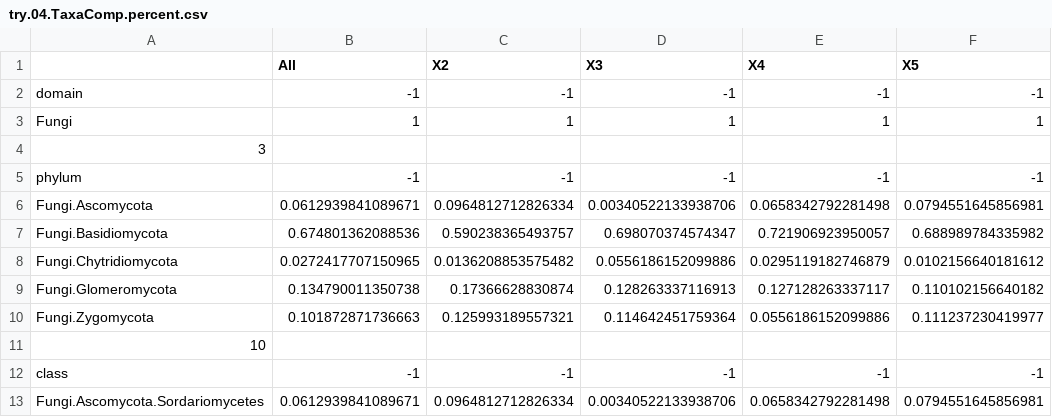
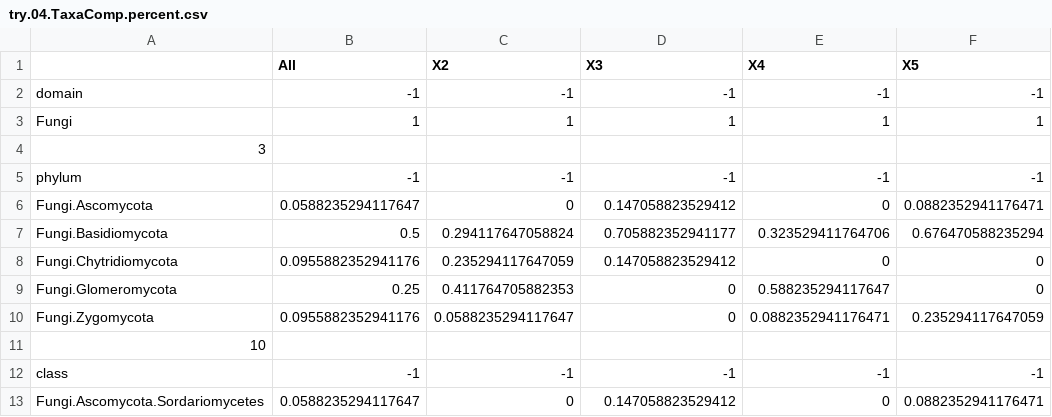
Before and after one commit to xphab/egg, a CSV file: output/try.04.TaxaComp.percent.csv, drawn as a sheet; only a part is shown; the diff covers the shown part only.

```diff
--- a/output/try.04.TaxaComp.percent.csv
+++ b/output/try.04.TaxaComp.percent.csv
@@ -5,9 +5,9 @@
 "phylum","-1","-1","-1","-1","-1"
-"Fungi.Ascomycota","0.0612939841089671","0.0964812712826334","0.00340522133938706","0.0658342792281498","0.0794551645856981"
-"Fungi.Basidiomycota","0.674801362088536","0.590238365493757","0.698070374574347","0.721906923950057","0.688989784335982"
-"Fungi.Chytridiomycota","0.0272417707150965","0.0136208853575482","0.0556186152099886","0.0295119182746879","0.0102156640181612"
-"Fungi.Glomeromycota","0.134790011350738","0.17366628830874","0.128263337116913","0.127128263337117","0.110102156640182"
-"Fungi.Zygomycota","0.101872871736663","0.125993189557321","0.114642451759364","0.0556186152099886","0.111237230419977"
+"Fungi.Ascomycota","0.0588235294117647","0","0.147058823529412","0","0.0882352941176471"
+"Fungi.Basidiomycota","0.5","0.294117647058824","0.705882352941177","0.323529411764706","0.676470588235294"
+"Fungi.Chytridiomycota","0.0955882352941176","0.235294117647059","0.147058823529412","0","0"
+"Fungi.Glomeromycota","0.25","0.411764705882353","0","0.588235294117647","0"
+"Fungi.Zygomycota","0.0955882352941176","0.0588235294117647","0","0.0882352941176471","0.235294117647059"
 "10","","","","",""
 "class","-1","-1","-1","-1","-1"
-"Fungi.Ascomycota.Sordariomycetes","0.0612939841089671","0.0964812712826334","0.00340522133938706","0.0658342792281498","0.0794551645856981"
+"Fungi.Ascomycota.Sordariomycetes","0.0588235294117647","0","0.147058823529412","0","0.0882352941176471"
```
Also changed, not shown: 155 edited cells elsewhere in this file, input/1.Input.csv, output/try.02.alpha.csv, 43 other files.
